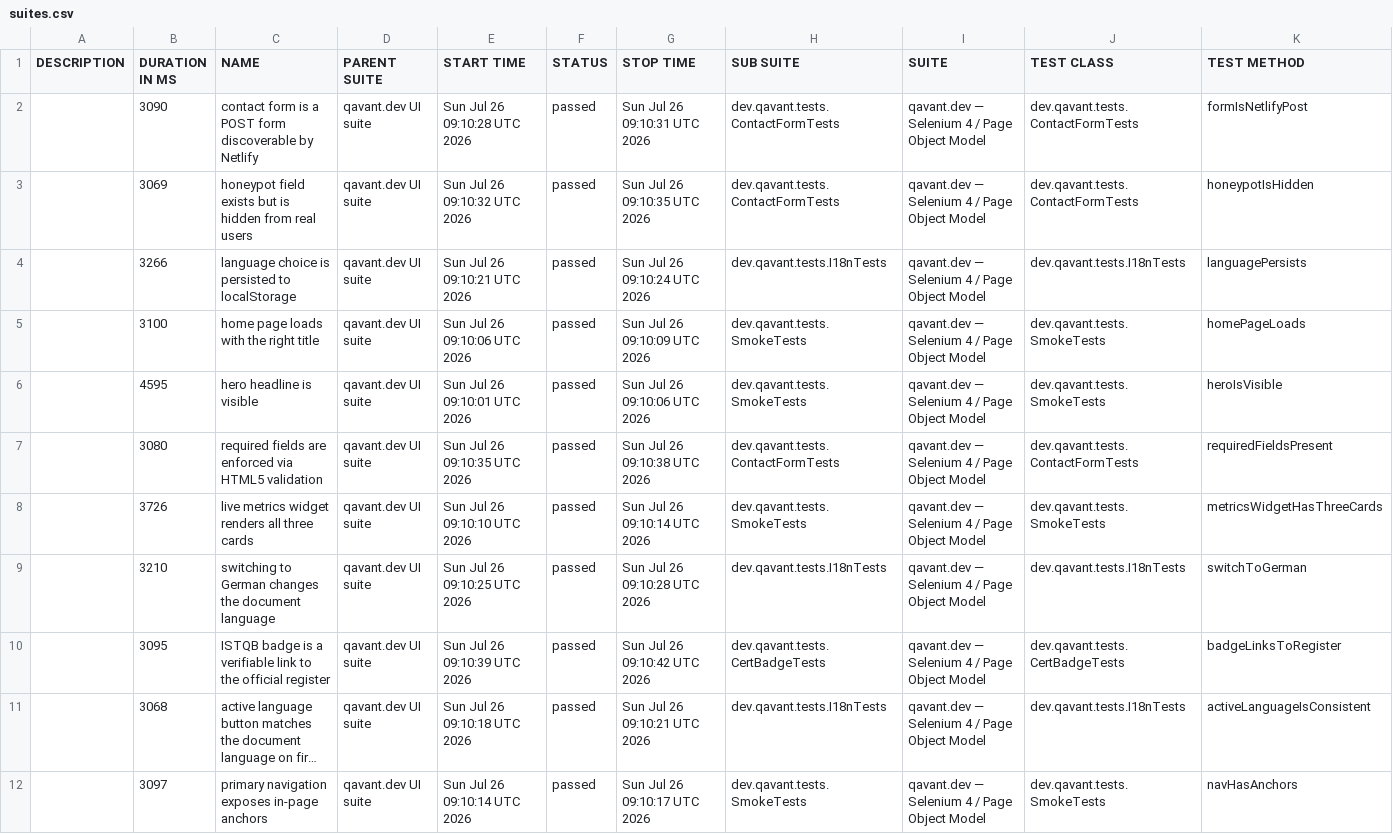
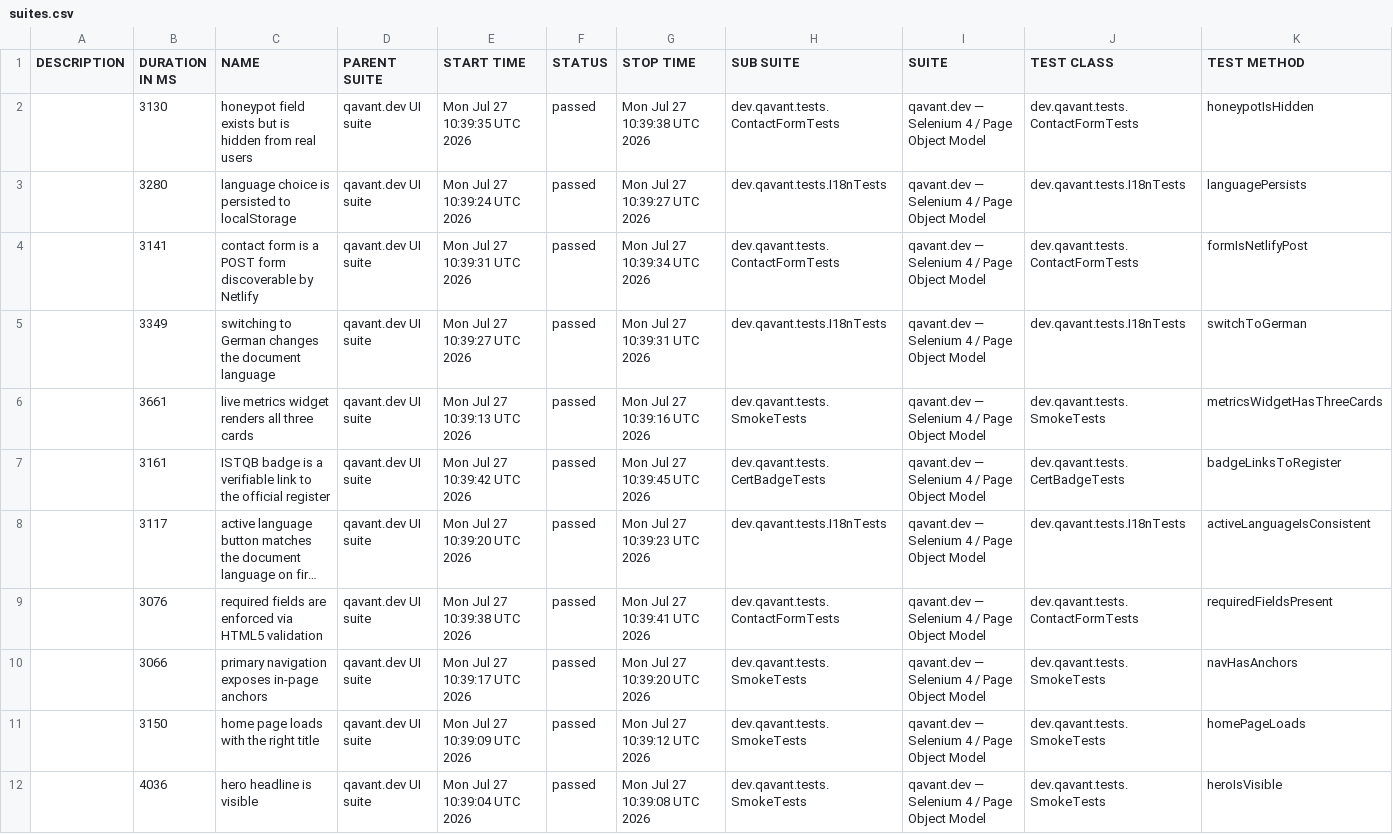
Before and after one commit to peterolah-qa/qavant-selenium, a CSV file: data/suites.csv, drawn as a sheet; long unchanged cells end in …; removed rows and columns are numbered as before the commit, all else as after; the diff names each change by its address in the sheet, - before the commit and + after, or states it on an @@ line.

```diff
--- a/data/suites.csv
+++ b/data/suites.csv
-row 2:  | 3090 | contact form is a POST form discoverable by Netlify | qavant.dev UI suite | Sun Jul 26 09:10:28 UTC 2026 | passed | Sun Jul 26 09:10:31 UTC 2026 | dev.qavant.tests.ContactFormTests | qavant.dev — Selenium 4 / Page Object Model | dev.qavant.tests.ContactFormTests | formIsNetlifyPost
-B2 (DURATION IN MS): 3069
+B2 (DURATION IN MS): 3130
-E2 (START TIME): Sun Jul 26 09:10:32 UTC 2026
+E2 (START TIME): Mon Jul 27 10:39:35 UTC 2026
-G2 (STOP TIME): Sun Jul 26 09:10:35 UTC 2026
+G2 (STOP TIME): Mon Jul 27 10:39:38 UTC 2026
-B3 (DURATION IN MS): 3266
+B3 (DURATION IN MS): 3280
-E3 (START TIME): Sun Jul 26 09:10:21 UTC 2026
+E3 (START TIME): Mon Jul 27 10:39:24 UTC 2026
-G3 (STOP TIME): Sun Jul 26 09:10:24 UTC 2026
+G3 (STOP TIME): Mon Jul 27 10:39:27 UTC 2026
-row 5:  | 3100 | home page loads with the right title | qavant.dev UI suite | Sun Jul 26 09:10:06 UTC 2026 | passed | Sun Jul 26 09:10:09 UTC 2026 | dev.qavant.tests.SmokeTests | qavant.dev — Selenium 4 / Page Object Model | dev.qavant.tests.SmokeTests | homePageLoads
-row 6:  | 4595 | hero headline is visible | qavant.dev UI suite | Sun Jul 26 09:10:01 UTC 2026 | passed | Sun Jul 26 09:10:06 UTC 2026 | dev.qavant.tests.SmokeTests | qavant.dev — Selenium 4 / Page Object Model | dev.qavant.tests.SmokeTests | heroIsVisible
-B4 (DURATION IN MS): 3080
+B4 (DURATION IN MS): 3141
-C4 (NAME): required fields are enforced via HTML5 validation
+C4 (NAME): contact form is a POST form discoverable by Netlify
-E4 (START TIME): Sun Jul 26 09:10:35 UTC 2026
+E4 (START TIME): Mon Jul 27 10:39:31 UTC 2026
-G4 (STOP TIME): Sun Jul 26 09:10:38 UTC 2026
+G4 (STOP TIME): Mon Jul 27 10:39:34 UTC 2026
-K4 (TEST METHOD): requiredFieldsPresent
+K4 (TEST METHOD): formIsNetlifyPost
+row 5:  | 3349 | switching to German changes the document language | qavant.dev UI suite | Mon Jul 27 10:39:27 UTC 2026 | passed | Mon Jul 27 10:39:31 UTC 2026 | dev.qavant.tests.I18nTests | qavant.dev — Selenium 4 / Page Object Model | dev.qavant.tests.I18nTests | switchToGerman
-B6 (DURATION IN MS): 3726
+B6 (DURATION IN MS): 3661
-E6 (START TIME): Sun Jul 26 09:10:10 UTC 2026
+E6 (START TIME): Mon Jul 27 10:39:13 UTC 2026
-G6 (STOP TIME): Sun Jul 26 09:10:14 UTC 2026
+G6 (STOP TIME): Mon Jul 27 10:39:16 UTC 2026
-row 9:  | 3210 | switching to German changes the document language | qavant.dev UI suite | Sun Jul 26 09:10:25 UTC 2026 | passed | Sun Jul 26 09:10:28 UTC 2026 | dev.qavant.tests.I18nTests | qavant.dev — Selenium 4 / Page Object Model | dev.qavant.tests.I18nTests | switchToGerman
-B7 (DURATION IN MS): 3095
+B7 (DURATION IN MS): 3161
-E7 (START TIME): Sun Jul 26 09:10:39 UTC 2026
+E7 (START TIME): Mon Jul 27 10:39:42 UTC 2026
-G7 (STOP TIME): Sun Jul 26 09:10:42 UTC 2026
+G7 (STOP TIME): Mon Jul 27 10:39:45 UTC 2026
-B8 (DURATION IN MS): 3068
+B8 (DURATION IN MS): 3117
-E8 (START TIME): Sun Jul 26 09:10:18 UTC 2026
+E8 (START TIME): Mon Jul 27 10:39:20 UTC 2026
-G8 (STOP TIME): Sun Jul 26 09:10:21 UTC 2026
+G8 (STOP TIME): Mon Jul 27 10:39:23 UTC 2026
+row 9:  | 3076 | required fields are enforced via HTML5 validation | qavant.dev UI suite | Mon Jul 27 10:39:38 UTC 2026 | passed | Mon Jul 27 10:39:41 UTC 2026 | dev.qavant.tests.ContactFormTests | qavant.dev — Selenium 4 / Page Object Model | dev.qavant.tests.ContactFormTests | requiredFieldsPresent
-B10 (DURATION IN MS): 3097
+B10 (DURATION IN MS): 3066
-E10 (START TIME): Sun Jul 26 09:10:14 UTC 2026
+E10 (START TIME): Mon Jul 27 10:39:17 UTC 2026
-G10 (STOP TIME): Sun Jul 26 09:10:17 UTC 2026
+G10 (STOP TIME): Mon Jul 27 10:39:20 UTC 2026
+row 11:  | 3150 | home page loads with the right title | qavant.dev UI suite | Mon Jul 27 10:39:09 UTC 2026 | passed | Mon Jul 27 10:39:12 UTC 2026 | dev.qavant.tests.SmokeTests | qavant.dev — Selenium 4 / Page Object Model | dev.qavant.tests.SmokeTests | homePageLoads
+row 12:  | 4036 | hero headline is visible | qavant.dev UI suite | Mon Jul 27 10:39:04 UTC 2026 | passed | Mon Jul 27 10:39:08 UTC 2026 | dev.qavant.tests.SmokeTests | qavant.dev — Selenium 4 / Page Object Model | dev.qavant.tests.SmokeTests | heroIsVisible
```
Also changed, not shown: 36 other files.
